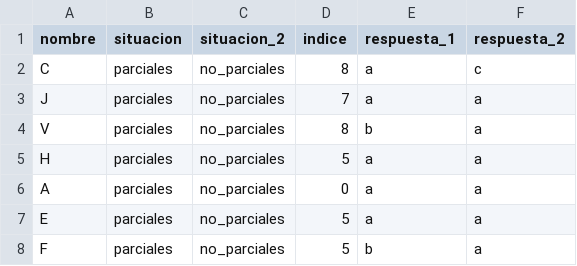
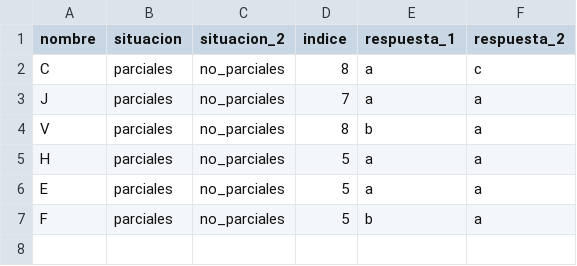
Before and after one commit to emmabergm/simulador-propagacion-emocional, a CSV file: grupos.csv, drawn as a sheet.

Commit message:
Update grupos.csv

```diff
--- a/grupos.csv
+++ b/grupos.csv
@@ -5,3 +5,2 @@ V,parciales,no_parciales,8,b,a
 H,parciales,no_parciales,5,a,a
-A,parciales,no_parciales,0,a,a
 E,parciales,no_parciales,5,a,a
```
